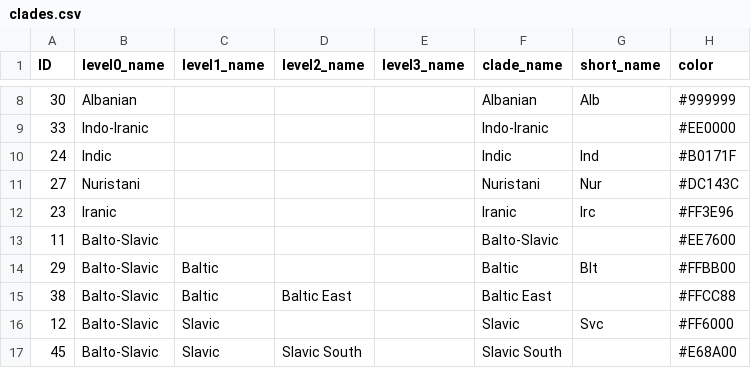
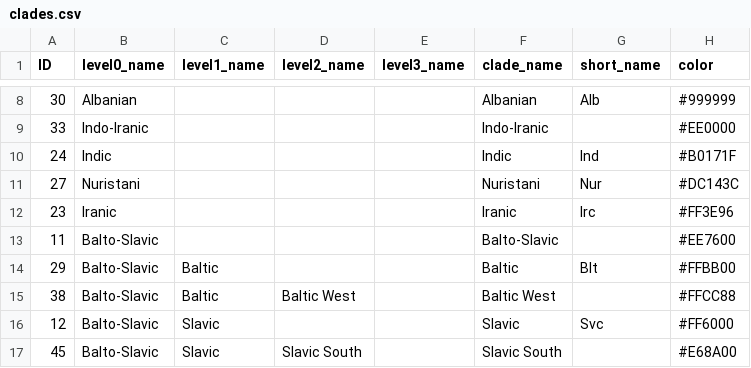
Before and after one commit to lexibank/iecor, a CSV file: cldf/clades.csv, drawn as a sheet; only a part is shown, gaps mark what is left out; the diff names each change by its address in the sheet, - before the commit and + after, or states it on an @@ line.

Commit message:
corrected Baltic East and two geo coords for hellenic lgs

```diff
--- a/cldf/clades.csv
+++ b/cldf/clades.csv
-D15 (level2_name): Baltic East
+D15 (level2_name): Baltic West
-F15 (clade_name): Baltic East
+F15 (clade_name): Baltic West
```
Also changed, not shown: cldf/languages.csv, raw/clade.csv, 1 other file.
